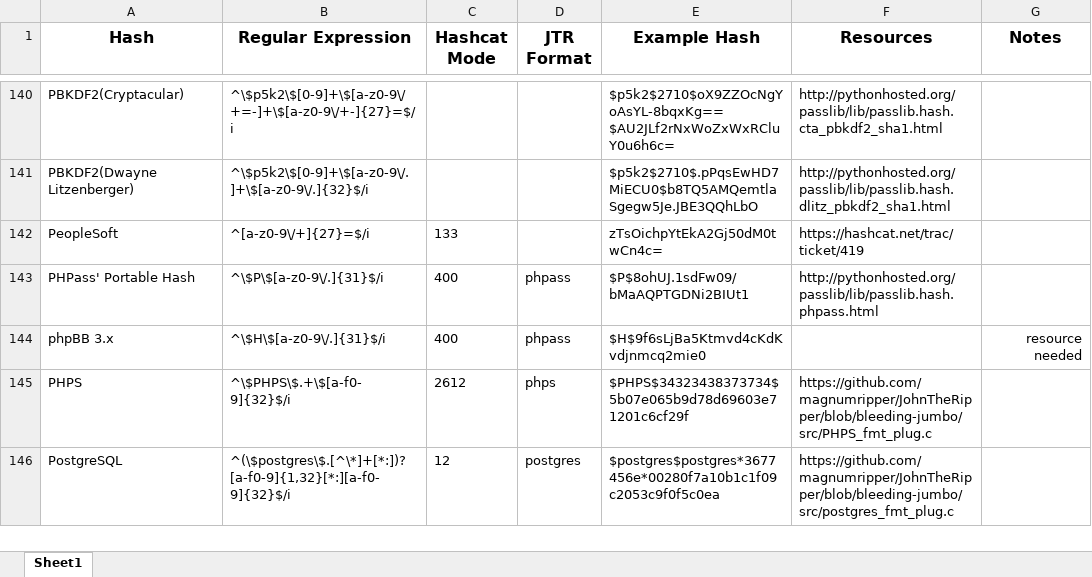
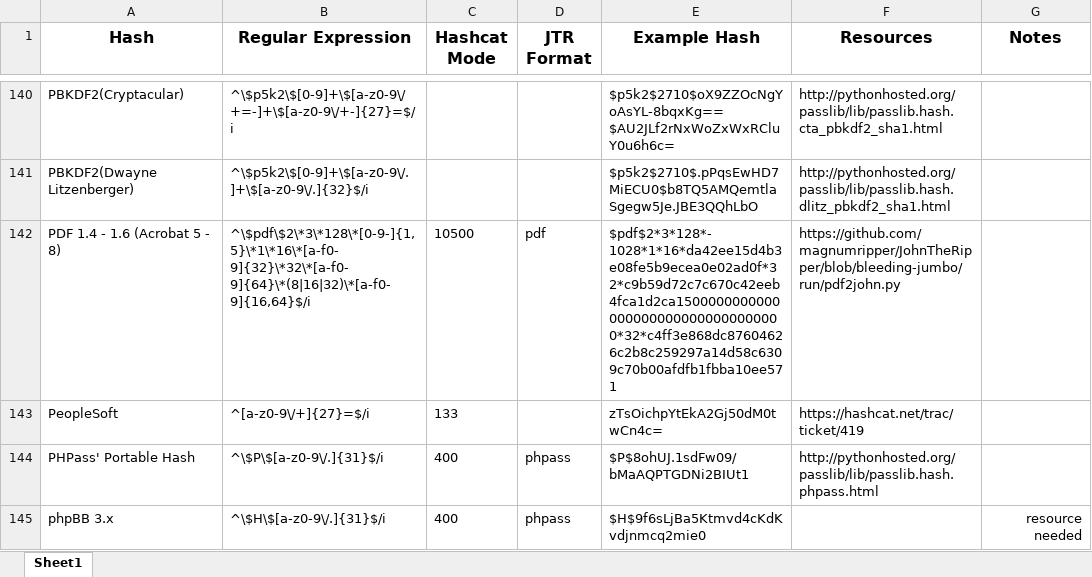
Before and after one commit to psypanda/hashID, an Excel workbook: doc/hashinfo.xlsx, sheet Sheet1, drawn as a sheet; only a part is shown, gaps mark what is left out; the shorter side is filled out with more unchanged rows; values as stored, in another font and other column widths than the file's, no borders; the diff names each change by its address in the sheet, - before the commit and + after, or states it on an @@ line.

Commit message:
Add PDF 1.4 - 1.6 (Acrobat 5 - 8). #25

```diff
--- a/doc/hashinfo.xlsx (sheet Sheet1)
+++ b/doc/hashinfo.xlsx (sheet Sheet1)
+row 142: PDF 1.4 - 1.6 (Acrobat 5 - 8) | ^\$pdf\$2\*3\*128\*[0-9-]{1,5}\*1\*16\*[a-f0-9]{32}\*32\*[a-f0-9]{64}\*(8|16|32)\*[a-f0-9]{16,64}$/i | 10500 | pdf | $pdf$2*3*128*-1028*1*16*da42ee15d4b3e08fe5b9ecea0e02ad0f*32*c9b59d72c7c670c42eeb4fca1d2ca15000000000000000000000000000000000*32*c4ff3e868dc87604626c2b8c259297a14d58c6309c70b00afdfb1fbba10ee571 | https://github.com/magnumripper/JohnTheRipper/blob/bleeding-jumbo/run/pdf2john.py
```
Also changed, not shown: 1 other file.
